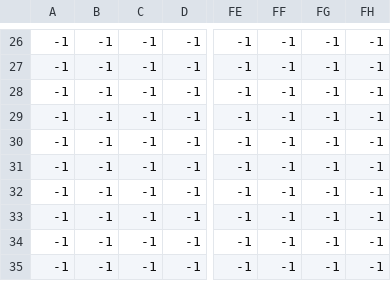
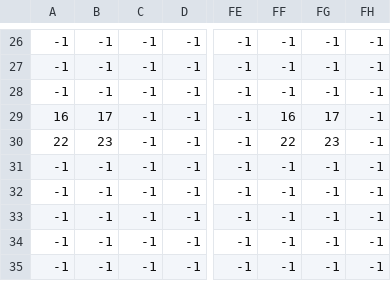
Before and after one commit to MaxBavon1/Projet-Transverse, a CSV file: data/level1/level1_Entities.csv (was data/level1/entities.csv), drawn as a sheet; only a part is shown, gaps mark what is left out; the diff names each change by its address in the sheet, - before the commit and + after, or states it on an @@ line.

```diff
--- a/data/level1/entities.csv
+++ b/data/level1/level1_Entities.csv
-A29: -1
+A29: 16
-B29: -1
+B29: 17
-FF29: -1
+FF29: 16
-FG29: -1
+FG29: 17
-A30: -1
+A30: 22
-B30: -1
+B30: 23
-FF30: -1
+FF30: 22
-FG30: -1
+FG30: 23
```
Also changed, not shown: 8 other files.
